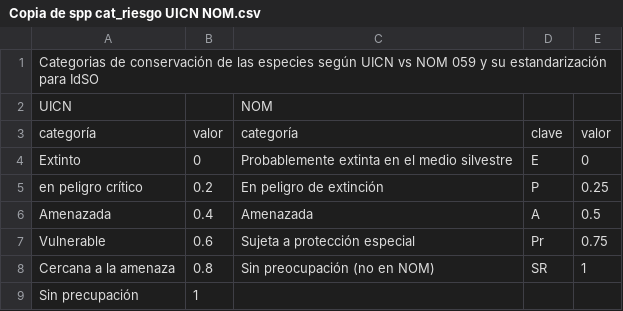
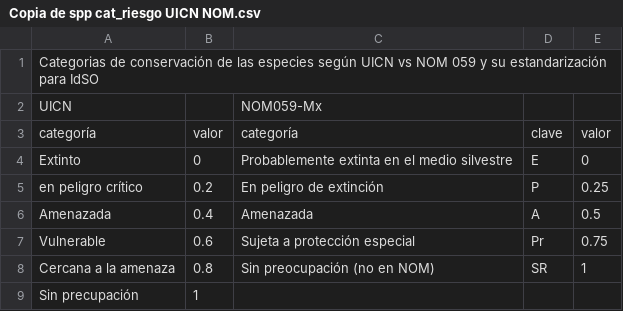
Before and after one commit to OHI-Science/mex, a CSV file: prep/SPP/Copia de spp cat_riesgo UICN NOM.csv, drawn as a sheet.

Commit message:
Update Copia de spp cat_riesgo UICN NOM.csv

```diff
--- a/prep/SPP/Copia de spp cat_riesgo UICN NOM.csv
+++ b/prep/SPP/Copia de spp cat_riesgo UICN NOM.csv
@@ -1,3 +1,3 @@
 Categorias de conservación de las especies según UICN vs NOM 059 y su estandarización para IdSO,,,,
-UICN,,NOM,,
+UICN,,NOM059-Mx,,
 categoría,valor,categoría,clave,valor
```
